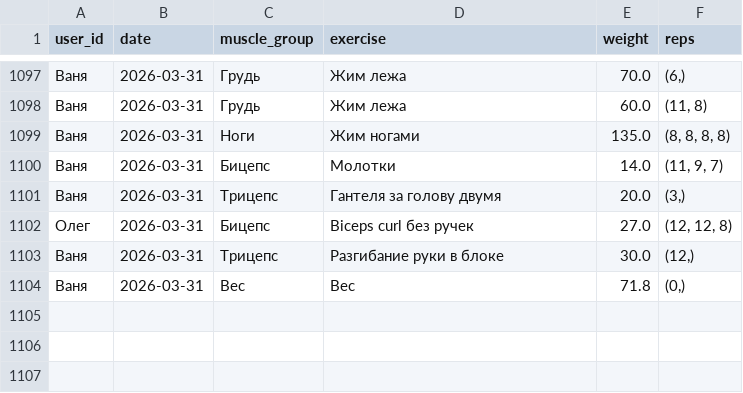
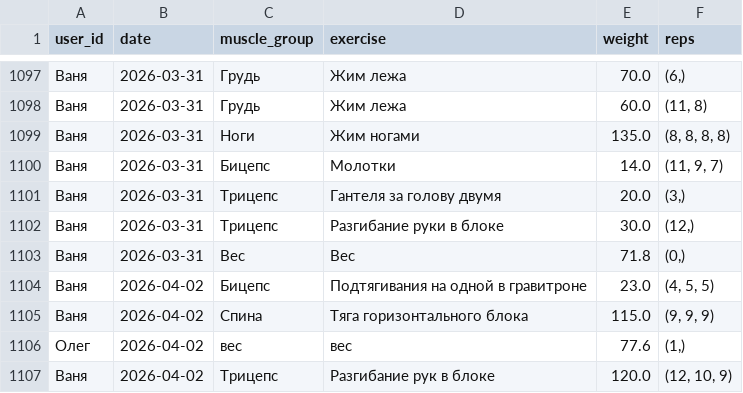
Before and after one commit to v0r0bi0v/gym-statistics, a CSV file: workouts.csv, drawn as a sheet; only a part is shown, gaps mark what is left out.

Commit message:
GYM AUTOCOMMIT 2026-04-02 17:17:10 UTC

```diff
--- a/workouts.csv
+++ b/workouts.csv
@@ -1101,4 +1101,7 @@ user_id;date;muscle_group;exercise;weight;reps
 Ваня;2026-03-31;Трицепс;Гантеля за голову двумя;20.0;(3,)
-Олег;2026-03-31;Бицепс;Biceps curl без ручек;27.0;(12, 12, 8)
 Ваня;2026-03-31;Трицепс;Разгибание руки в блоке;30.0;(12,)
 Ваня;2026-03-31;Вес;Вес;71.8;(0,)
+Ваня;2026-04-02;Бицепс;Подтягивания на одной в гравитроне;23.0;(4, 5, 5)
+Ваня;2026-04-02;Спина;Тяга горизонтального блока;115.0;(9, 9, 9)
+Олег;2026-04-02;вес;вес;77.6;(1,)
+Ваня;2026-04-02;Трицепс;Разгибание рук в блоке;120.0;(12, 10, 9)
```
